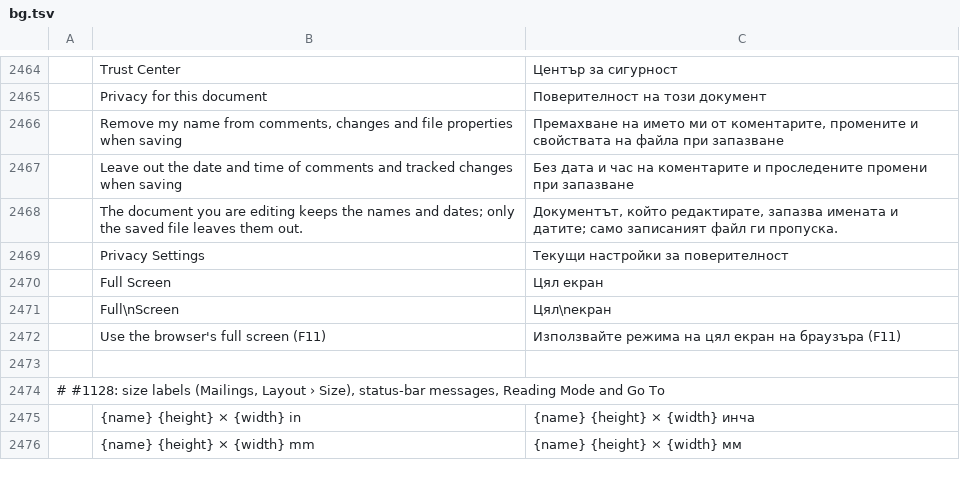
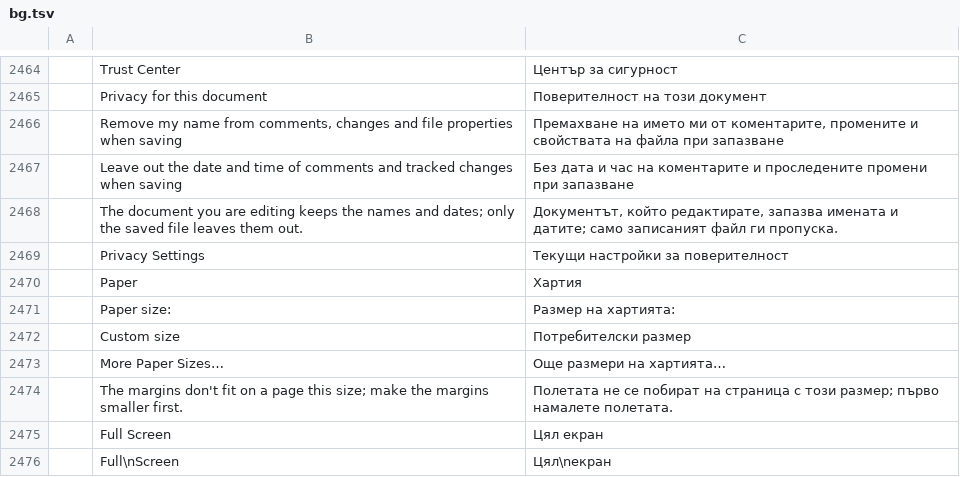
Before and after one commit to vyntaris/vdoc-old, a TSV file: crates/ui-egui/src/i18n/bg.tsv, drawn as a sheet; only a part is shown, gaps mark what is left out; the shorter side is filled out with more unchanged rows; the diff names each change by its address in the sheet, - before the commit and + after, or states it on an @@ line.

```diff
--- a/crates/ui-egui/src/i18n/bg.tsv
+++ b/crates/ui-egui/src/i18n/bg.tsv
+row 2470:  | Paper | Хартия
+row 2471:  | Paper size: | Размер на хартията:
+row 2472:  | Custom size | Потребителски размер
+row 2473:  | More Paper Sizes… | Още размери на хартията…
+row 2474:  | The margins don't fit on a page this size; make the margins smaller first. | Полетата не се побират на страница с този размер; първо намалете полетата.
```
Also changed, not shown: crates/ui-egui/src/i18n/ja.tsv, crates/ui-egui/src/i18n/ru.tsv, 22 other files.
